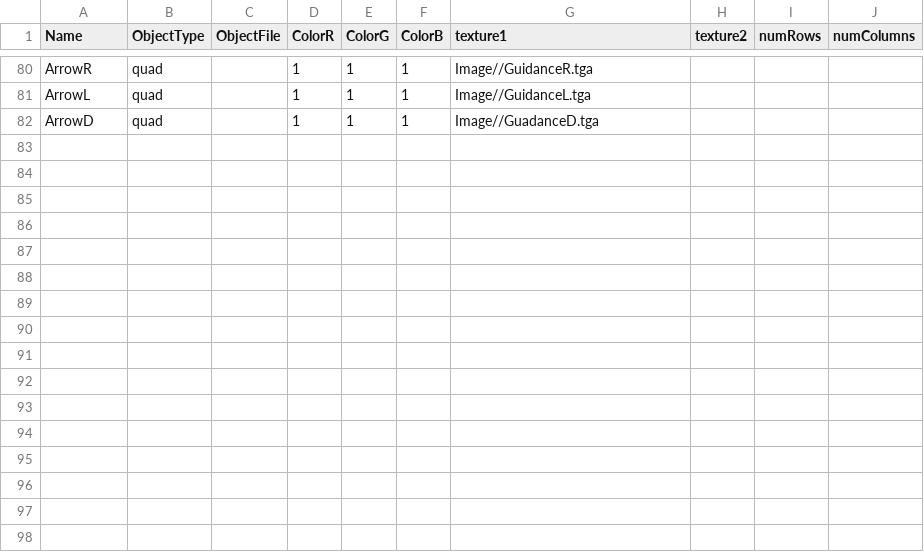
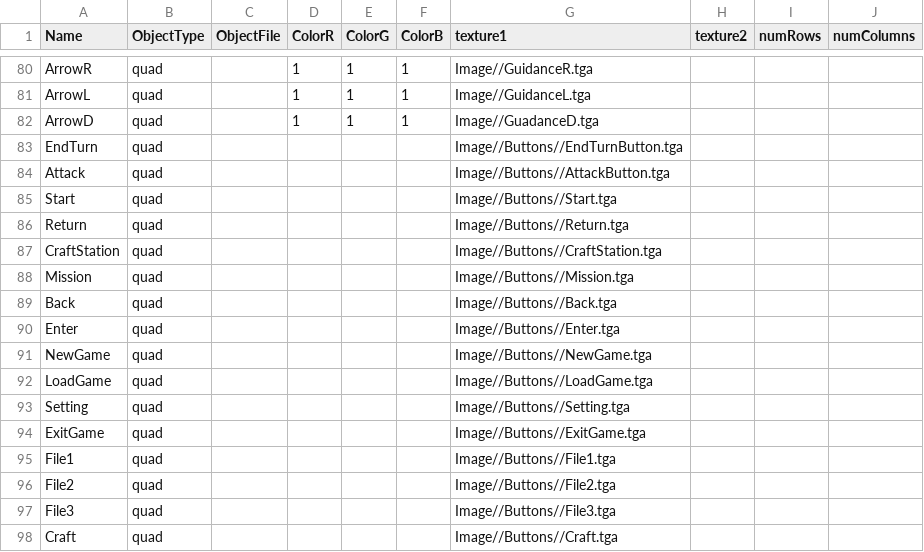
Before and after one commit to BlazeIgnite/SP4, a CSV file: SP4/Base/CSVFiles/MeshDriven.csv, drawn as a sheet; only a part is shown, gaps mark what is left out; the diff names each change by its address in the sheet, - before the commit and + after, or states it on an @@ line.

Commit message:
Added different design of buttons

```diff
--- a/SP4/Base/CSVFiles/MeshDriven.csv
+++ b/SP4/Base/CSVFiles/MeshDriven.csv
+row 83: EndTurn | quad |  |  |  |  | Image//Buttons//EndTurnButton.tga
+row 84: Attack | quad |  |  |  |  | Image//Buttons//AttackButton.tga
+row 85: Start | quad |  |  |  |  | Image//Buttons//Start.tga
+row 86: Return | quad |  |  |  |  | Image//Buttons//Return.tga
+row 87: CraftStation | quad |  |  |  |  | Image//Buttons//CraftStation.tga
+row 88: Mission | quad |  |  |  |  | Image//Buttons//Mission.tga
+row 89: Back | quad |  |  |  |  | Image//Buttons//Back.tga
+row 90: Enter | quad |  |  |  |  | Image//Buttons//Enter.tga
+row 91: NewGame | quad |  |  |  |  | Image//Buttons//NewGame.tga
+row 92: LoadGame | quad |  |  |  |  | Image//Buttons//LoadGame.tga
+row 93: Setting | quad |  |  |  |  | Image//Buttons//Setting.tga
+row 94: ExitGame | quad |  |  |  |  | Image//Buttons//ExitGame.tga
+row 95: File1 | quad |  |  |  |  | Image//Buttons//File1.tga
+row 96: File2 | quad |  |  |  |  | Image//Buttons//File2.tga
+row 97: File3 | quad |  |  |  |  | Image//Buttons//File3.tga
+row 98: Craft | quad |  |  |  |  | Image//Buttons//Craft.tga
```
Also changed, not shown: 24 other files.
